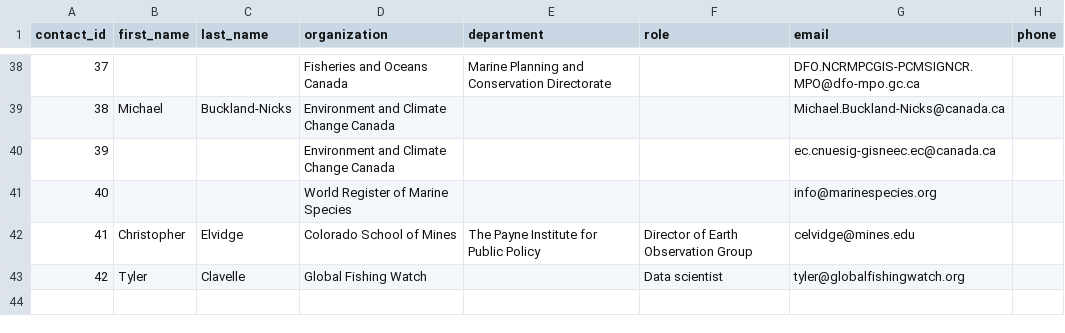
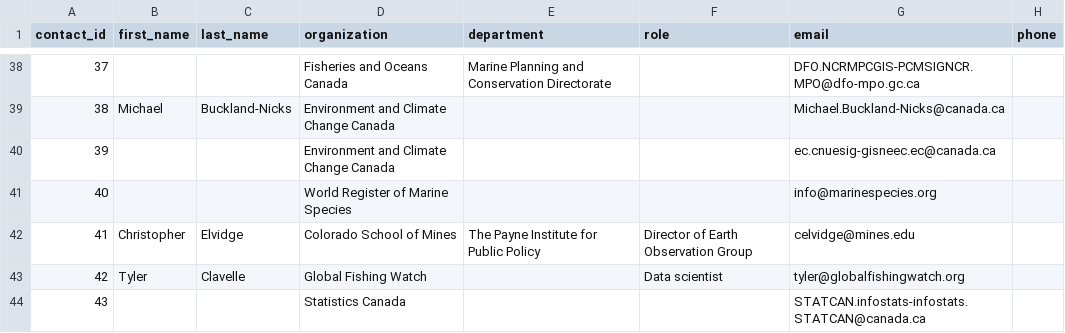
Before and after one commit to Ecosystem-Assessments/pipedat, a CSV file: inst/extdata/contact.csv, drawn as a sheet; only a part is shown, gaps mark what is left out.

```diff
--- a/inst/extdata/contact.csv
+++ b/inst/extdata/contact.csv
@@ -43 +43,2 @@ contact_id,first_name,last_name,organization,department,role,email,phone
 42,Tyler,Clavelle,Global Fishing Watch,,Data scientist,tyler@globalfishingwatch.org,
+43,,,Statistics Canada,,,STATCAN.infostats-infostats.STATCAN@canada.ca,
```
Also changed, not shown: inst/extdata/files_clean.csv, inst/extdata/files_raw.csv, 11 other files.
